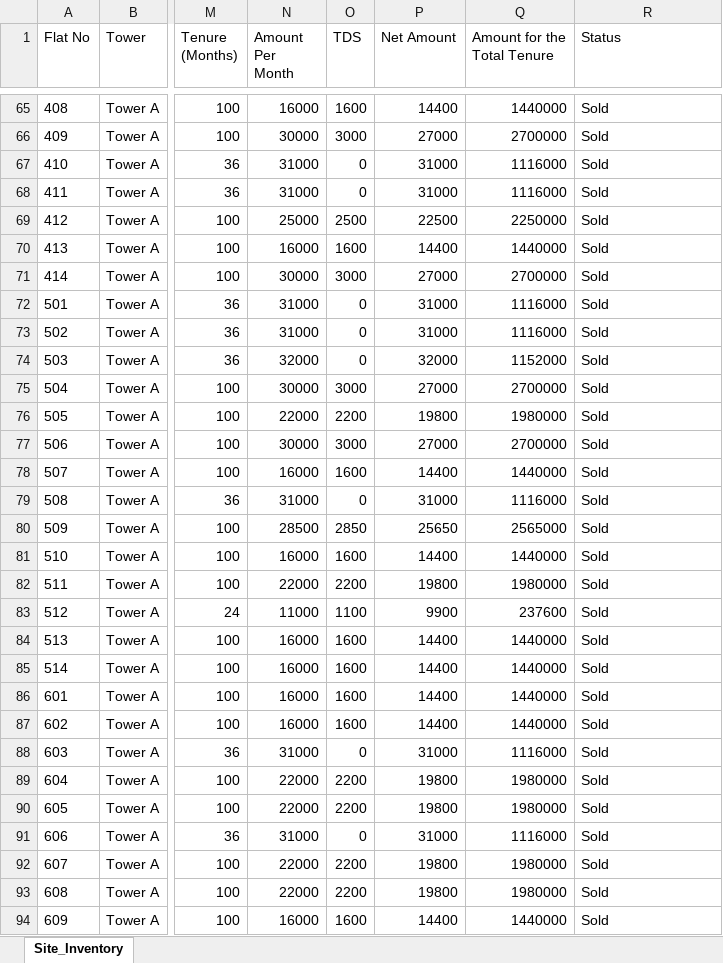
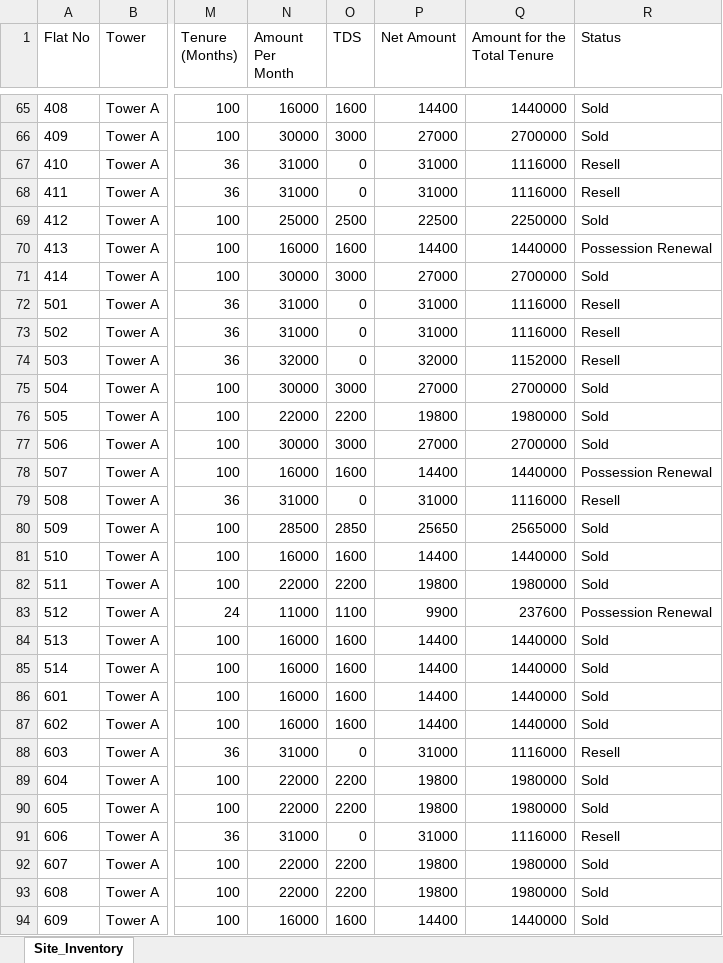
Before and after one commit to SanskarAgrawal-009/krishnavalleyERP, an Excel workbook: Tower_A_Site_Inventory_VedPrakash_Format_v2.xlsx, sheet Site_Inventory, drawn as a sheet; only a part is shown, gaps mark what is left out; values as stored, in another font and other column widths than the file's, no borders; the diff covers the shown part only; the diff names each change by its address in the sheet, - before the commit and + after, or states it on an @@ line.

Commit message:
feat: add resell, buy_back, and possession_renewal statuses across backend schema, excel importer, and frontend filters/badges

```diff
--- a/Tower_A_Site_Inventory_VedPrakash_Format_v2.xlsx (sheet Site_Inventory)
+++ b/Tower_A_Site_Inventory_VedPrakash_Format_v2.xlsx (sheet Site_Inventory)
-R67:R68 (Status): Sold
+R67:R68 (Status): Resell
-R70 (Status): Sold
+R70 (Status): Possession Renewal
-R72:R74 (Status): Sold
+R72:R74 (Status): Resell
-R78 (Status): Sold
+R78 (Status): Possession Renewal
-R79 (Status): Sold
+R79 (Status): Resell
-R83 (Status): Sold
+R83 (Status): Possession Renewal
-R88 (Status): Sold
+R88 (Status): Resell
-R91 (Status): Sold
+R91 (Status): Resell
```
Also changed, not shown: 31 edited cells elsewhere in this sheet, Tower_A_Ownership_History_Resale_v2.xlsx, docs/Tower_A_Ownership_History_Resale_v2.xlsx, 7 other files.
